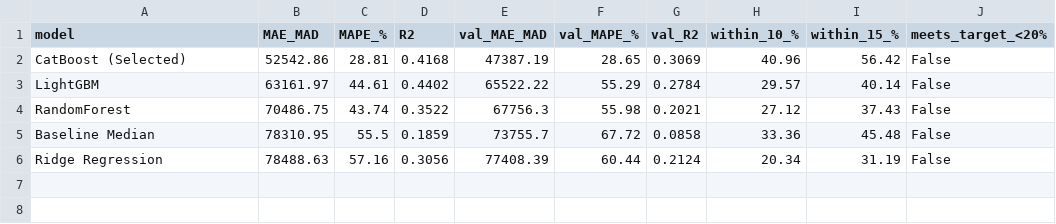
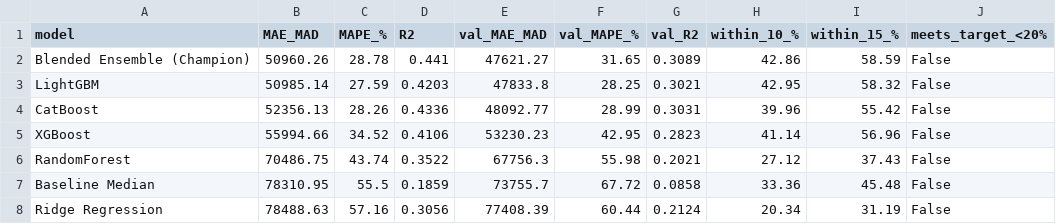
Before and after one commit to ayouboublouch/xgboost-car, a CSV file: models/model_comparison.csv, drawn as a sheet.

Commit message:
chore(tracking): persist scraping progress and model comparison leaderboard

```diff
--- a/models/model_comparison.csv
+++ b/models/model_comparison.csv
@@ -1,4 +1,6 @@
 model,MAE_MAD,MAPE_%,R2,val_MAE_MAD,val_MAPE_%,val_R2,within_10_%,within_15_%,meets_target_<20%
-CatBoost (Selected),52542.86,28.81,0.4168,47387.19,28.65,0.3069,40.96,56.42,False
-LightGBM,63161.97,44.61,0.4402,65522.22,55.29,0.2784,29.57,40.14,False
+Blended Ensemble (Champion),50960.26,28.78,0.441,47621.27,31.65,0.3089,42.86,58.59,False
+LightGBM,50985.14,27.59,0.4203,47833.8,28.25,0.3021,42.95,58.32,False
+CatBoost,52356.13,28.26,0.4336,48092.77,28.99,0.3031,39.96,55.42,False
+XGBoost,55994.66,34.52,0.4106,53230.23,42.95,0.2823,41.14,56.96,False
 RandomForest,70486.75,43.74,0.3522,67756.3,55.98,0.2021,27.12,37.43,False
```
Also changed, not shown: 2 other files.
